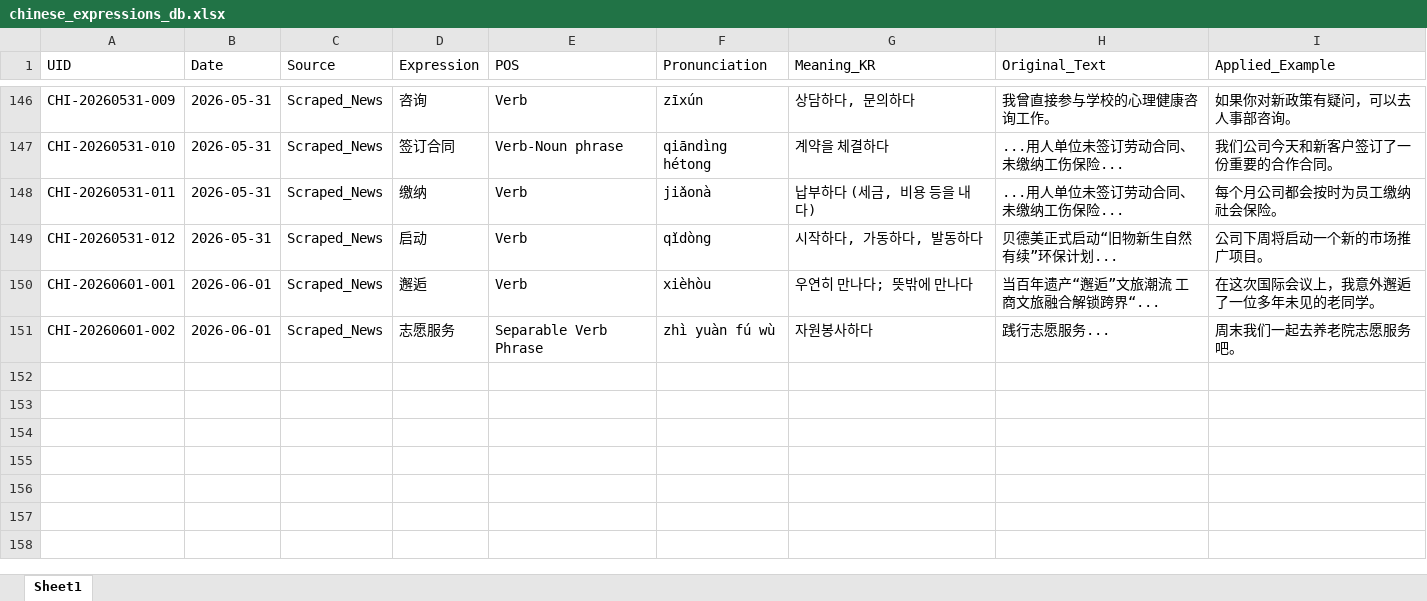
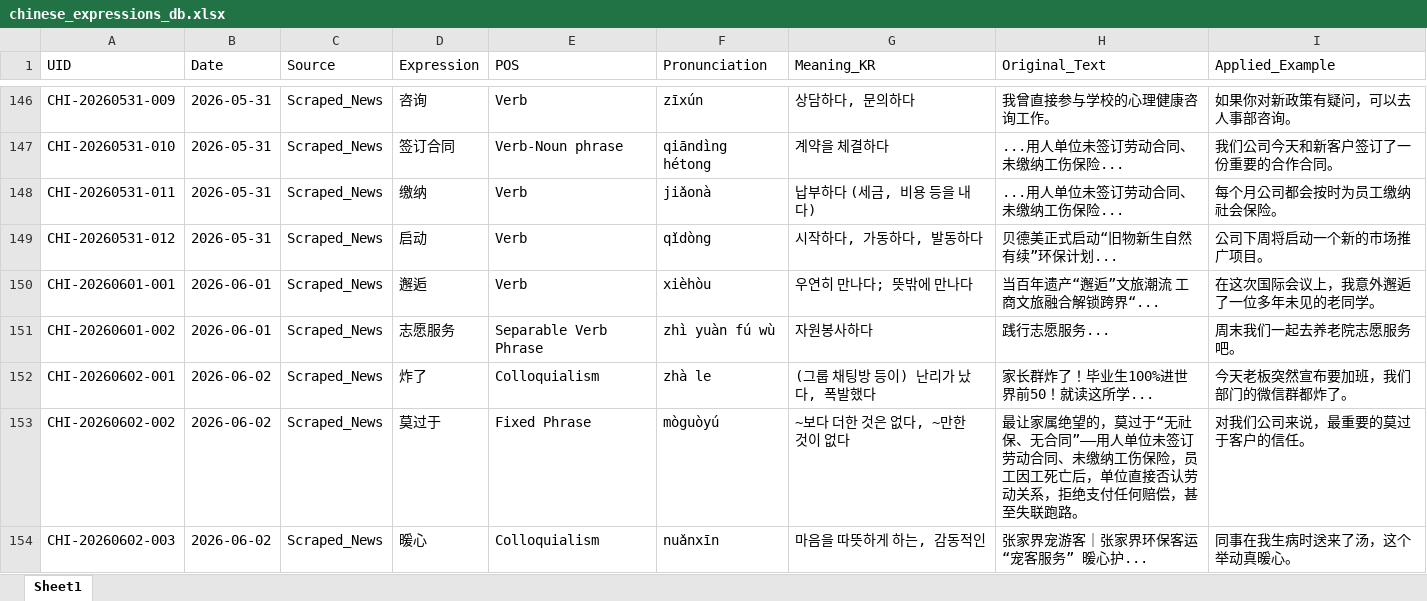
Before and after one commit to woodangtangtangAI/CN-Expressions-Memorize, an Excel workbook: data/01_Database/chinese_expressions_db.xlsx, sheet Sheet1, drawn as a sheet; only a part is shown, gaps mark what is left out; values as stored, in another font and other column widths than the file's, no borders; the diff names each change by its address in the sheet, - before the commit and + after, or states it on an @@ line.

```diff
--- a/data/01_Database/chinese_expressions_db.xlsx (sheet Sheet1)
+++ b/data/01_Database/chinese_expressions_db.xlsx (sheet Sheet1)
+row 152: CHI-20260602-001 | 2026-06-02 | Scraped_News | 炸了 | Colloquialism | zhà le | (그룹 채팅방 등이) 난리가 났다, 폭발했다 | 家长群炸了！毕业生100%进世界前50！就读这所学... | 今天老板突然宣布要加班，我们部门的微信群都炸了。
+row 153: CHI-20260602-002 | 2026-06-02 | Scraped_News | 莫过于 | Fixed Phrase | mòguòyú | ~보다 더한 것은 없다, ~만한 것이 없다 | 最让家属绝望的，莫过于“无社保、无合同”——用人单位未签订劳动合同、未缴纳工伤保险，员工因工死亡后，单位直接否认劳动关系，拒绝支付任何赔偿，甚至失联跑路。 | 对我们公司来说，最重要的莫过于客户的信任。
+row 154: CHI-20260602-003 | 2026-06-02 | Scraped_News | 暖心 | Colloquialism | nuǎnxīn | 마음을 따뜻하게 하는, 감동적인 | 张家界宠游客｜张家界环保客运 “宠客服务” 暖心护... | 同事在我生病时送来了汤，这个举动真暖心。
```
Also changed, not shown: 5 other files.
